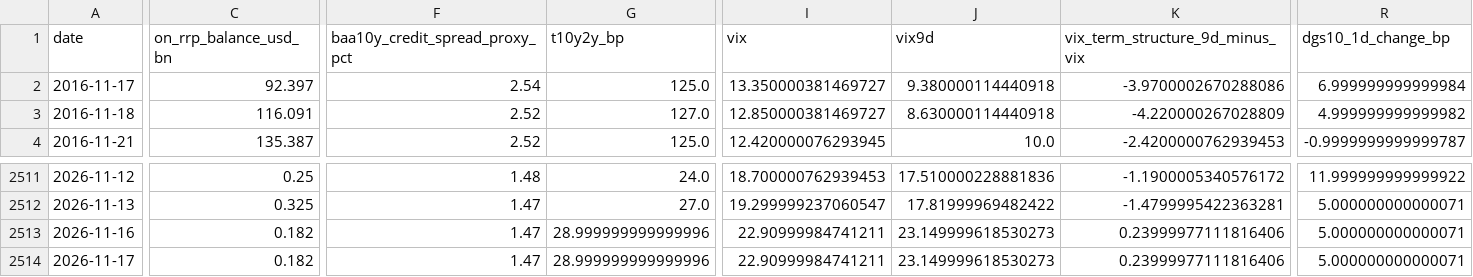
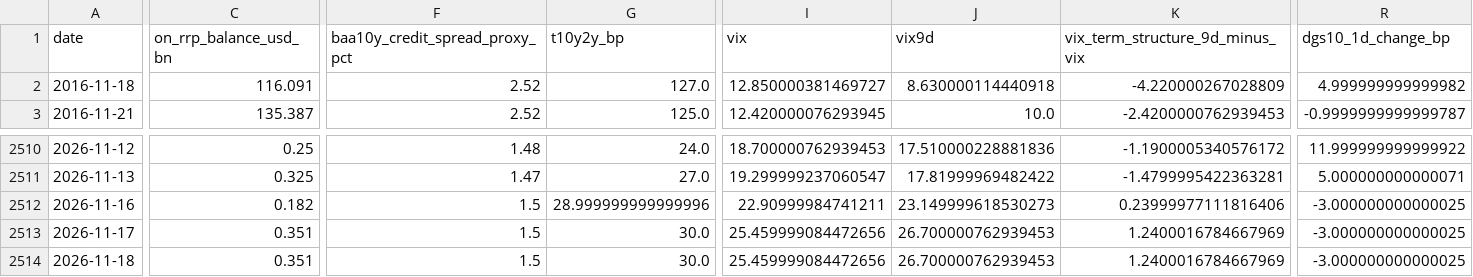
Before and after one commit to weiting1226/weiting1226.github.io, a CSV file: market-liquidity-monitor/data/market_liquidity_indicators.csv, drawn as a sheet; only a part is shown, gaps mark what is left out; removed rows and columns are numbered as before the commit, all else as after; rows hold the shown columns only; the diff covers the shown part only; the diff names each change by its address in the sheet, - before the commit and + after, or states it on an @@ line.

```diff
--- a/market-liquidity-monitor/data/market_liquidity_indicators.csv
+++ b/market-liquidity-monitor/data/market_liquidity_indicators.csv
-row 2: 2016-11-17 | 92.397 | 2.54 | 125.0 | 13.350000381469727 | 9.380000114440918 | -3.9700002670288086 | 6.999999999999984
-F2512:F2513 (baa10y_credit_spread_proxy_pct): 1.47
+F2512:F2513 (baa10y_credit_spread_proxy_pct): 1.5
-R2512:R2513 (dgs10_1d_change_bp): 5.000000000000071
+R2512:R2513 (dgs10_1d_change_bp): -3.000000000000025
-C2513 (on_rrp_balance_usd_bn): 0.182
+C2513 (on_rrp_balance_usd_bn): 0.351
-G2513 (t10y2y_bp): 28.999999999999996
+G2513 (t10y2y_bp): 30.0
-I2513 (vix): 22.90999984741211
+I2513 (vix): 25.459999084472656
-J2513 (vix9d): 23.149999618530273
+J2513 (vix9d): 26.700000762939453
-K2513 (vix_term_structure_9d_minus_vix): 0.23999977111816406
+K2513 (vix_term_structure_9d_minus_vix): 1.2400016784667969
+row 2514: 2026-11-18 | 0.351 | 1.5 | 30.0 | 25.459999084472656 | 26.700000762939453 | 1.2400016784667969 | -3.000000000000025
```
Also changed, not shown: 9 edited cells elsewhere in this file, market-liquidity-monitor/data/raw/dxy_fred_broad.csv, market-liquidity-monitor/data/raw/hy_oas.csv, 17 other files.
